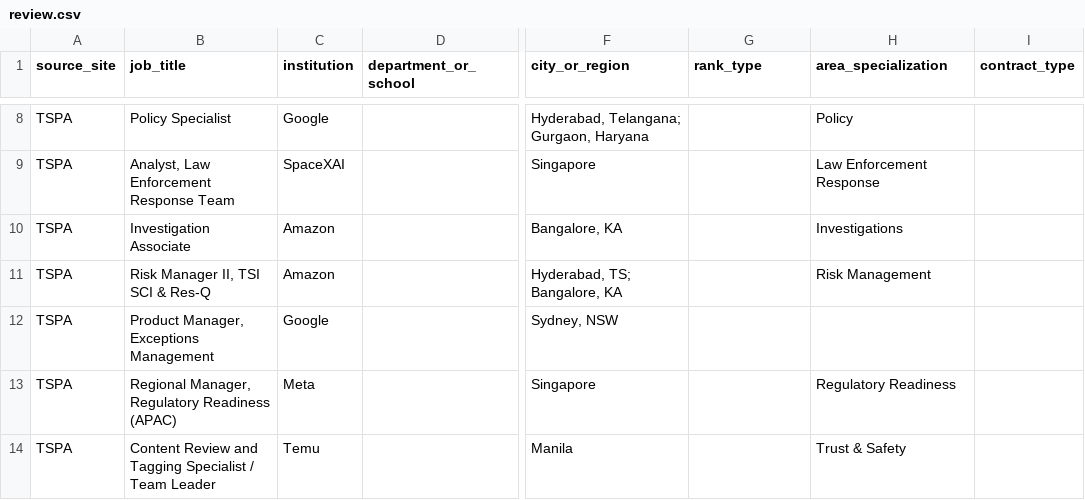
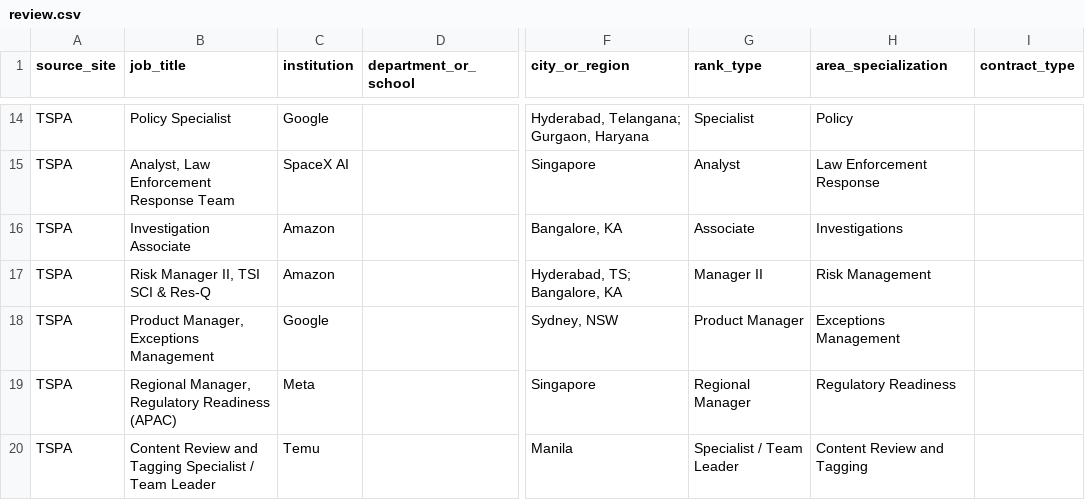
Before and after one commit to Marcolson48/criminology-jobs, a CSV file: review.csv, drawn as a sheet; only a part is shown, gaps mark what is left out; addresses are those after the commit; the diff covers the shown part only; the diff names each change by its address in the sheet, - before the commit and + after, or states it on an @@ line.

```diff
--- a/review.csv
+++ b/review.csv
-G14 (rank_type): (empty)
+G14 (rank_type): Specialist
-C15 (institution): SpaceXAI
+C15 (institution): SpaceX AI
-G15 (rank_type): (empty)
+G15 (rank_type): Analyst
-G16 (rank_type): (empty)
+G16 (rank_type): Associate
-G17 (rank_type): (empty)
+G17 (rank_type): Manager II
-G18 (rank_type): (empty)
+G18 (rank_type): Product Manager
-H18 (area_specialization): (empty)
+H18 (area_specialization): Exceptions Management
-G19 (rank_type): (empty)
+G19 (rank_type): Regional Manager
-G20 (rank_type): (empty)
+G20 (rank_type): Specialist / Team Leader
-H20 (area_specialization): Trust & Safety
+H20 (area_specialization): Content Review and Tagging
```
Also changed, not shown: 7 added rows and 27 edited cells elsewhere in this file, criminology_jobs.csv, 1 other file.
